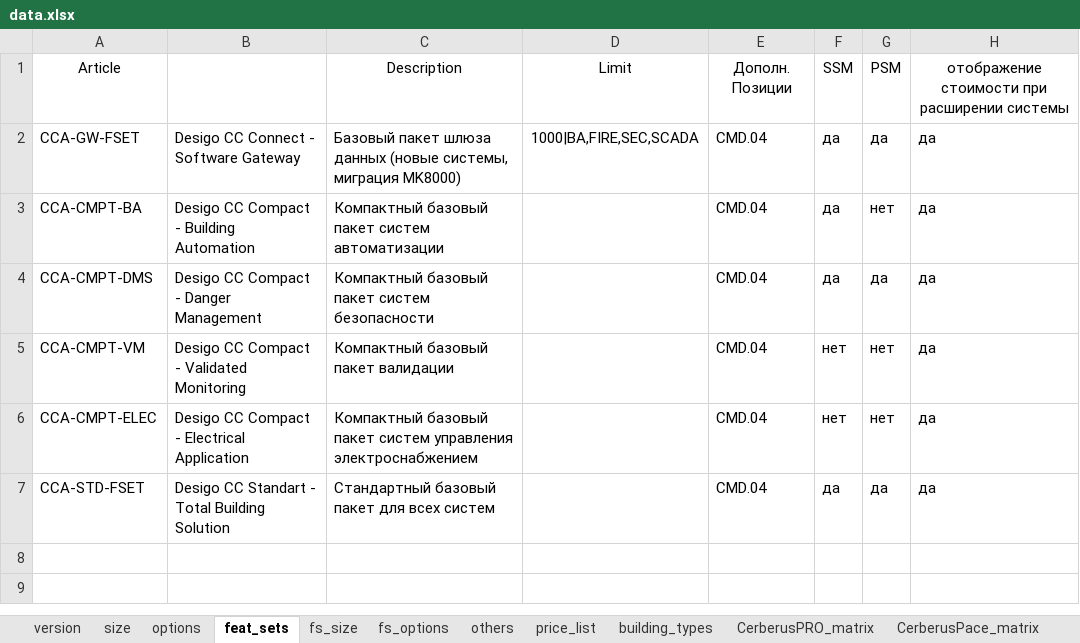
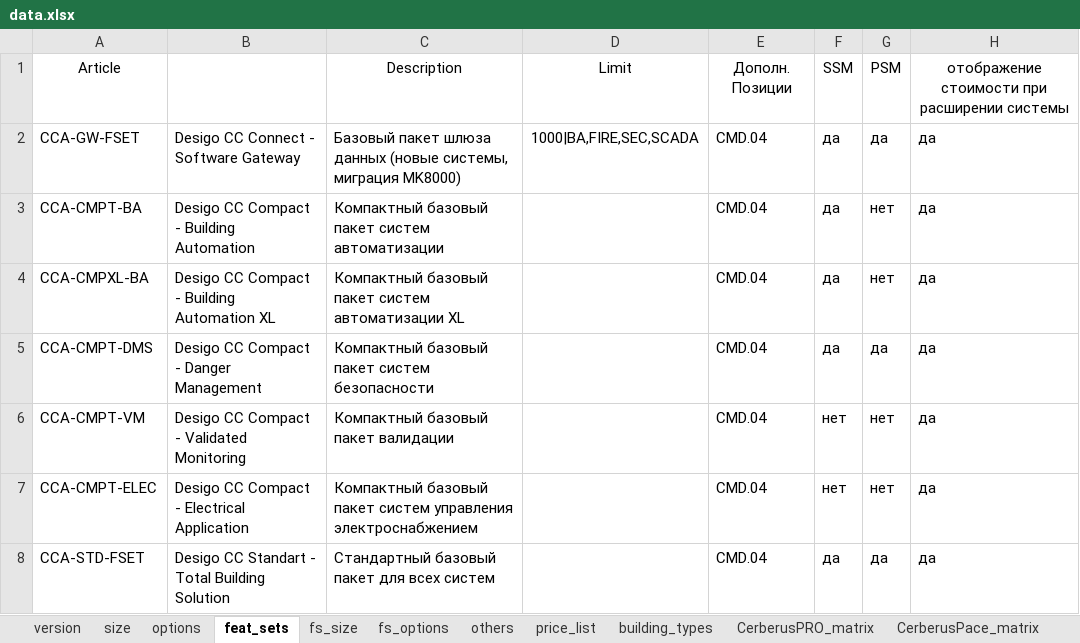
Before and after one commit to romzhel/DesigoCCSpecifier, an Excel workbook: src/main/resources/data.xlsx, sheet feat_sets, drawn as a sheet; values as stored, in another font and other column widths than the file's, no borders; the diff names each change by its address in the sheet, - before the commit and + after, or states it on an @@ line.

```diff
--- a/src/main/resources/data.xlsx (sheet feat_sets)
+++ b/src/main/resources/data.xlsx (sheet feat_sets)
+row 4: CCA-CMPXL-BA | Desigo CC Compact - Building Automation XL | Компактный базовый пакет систем автоматизации XL |  | CMD.04 | да | нет | да
```
Also changed, not shown: sheet price_list, sheet fs_options, sheet fs_size, sheet version, sheet options, formulas that keep their value, 7 other files.
